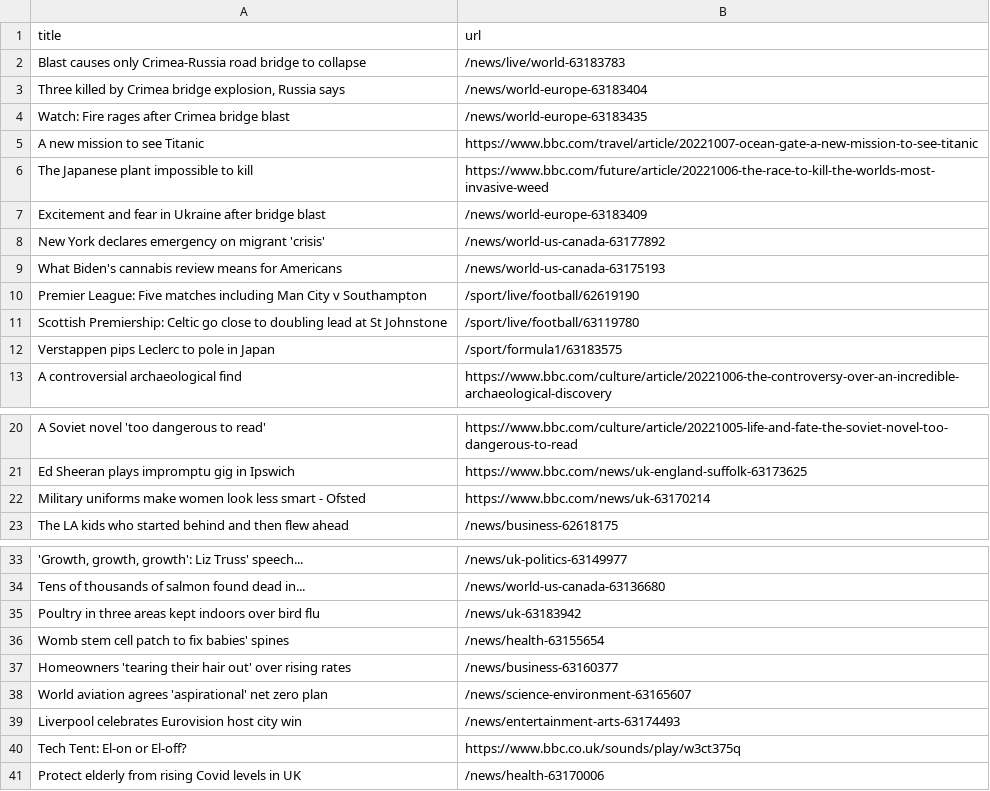
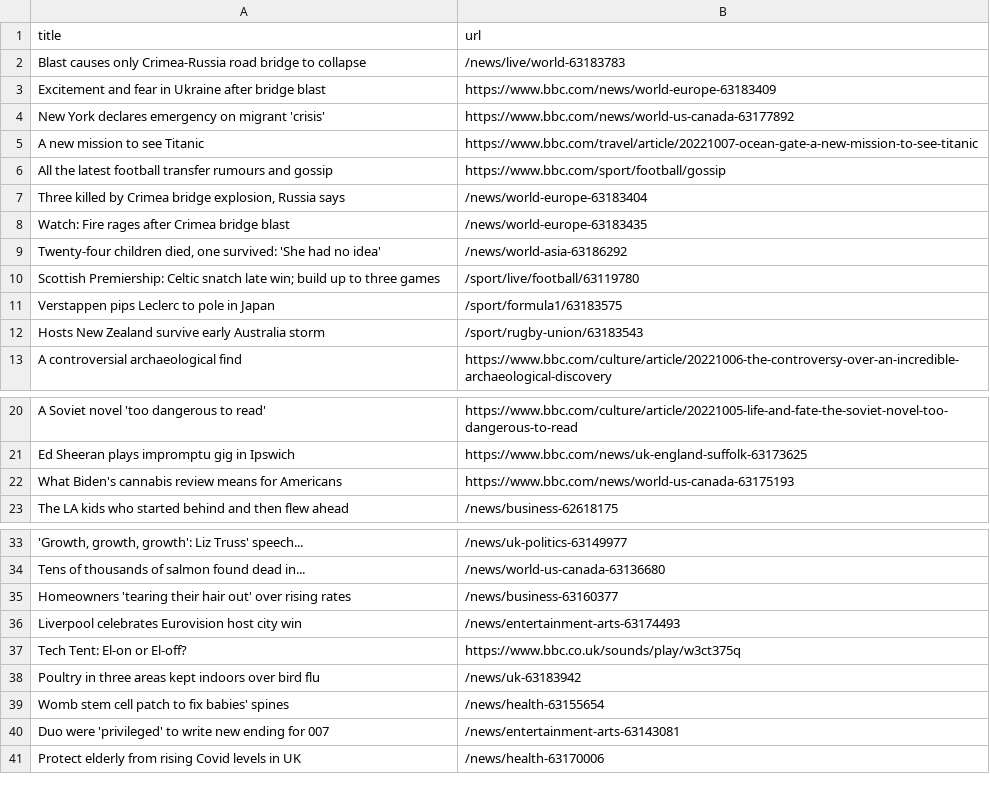
Before and after one commit to tengj98/automatic-scraper-bbc, a CSV file: bbc.csv, drawn as a sheet; only a part is shown, gaps mark what is left out; removed rows and columns are numbered as before the commit, all else as after; the diff names each change by its address in the sheet, - before the commit and + after, or states it on an @@ line.

```diff
--- a/bbc.csv
+++ b/bbc.csv
+row 3: Excitement and fear in Ukraine after bridge blast | https://www.bbc.com/news/world-europe-63183409
+row 4: New York declares emergency on migrant 'crisis' | https://www.bbc.com/news/world-us-canada-63177892
+row 6: All the latest football transfer rumours and gossip | https://www.bbc.com/sport/football/gossip
-row 6: The Japanese plant impossible to kill | https://www.bbc.com/future/article/20221006-the-race-to-kill-the-worlds-most-invasive-weed
-row 7: Excitement and fear in Ukraine after bridge blast | /news/world-europe-63183409
-row 8: New York declares emergency on migrant 'crisis' | /news/world-us-canada-63177892
-row 9: What Biden's cannabis review means for Americans | /news/world-us-canada-63175193
-row 10: Premier League: Five matches including Man City v Southampton | /sport/live/football/62619190
+row 9: Twenty-four children died, one survived: 'She had no idea' | /news/world-asia-63186292
-A10 (title): …Premiership: Celtic go close to doubling lead at St Johnstone
+A10 (title): …Premiership: Celtic snatch late win; build up to three games
+row 12: Hosts New Zealand survive early Australia storm | /sport/rugby-union/63183543
-row 22: Military uniforms make women look less smart - Ofsted | https://www.bbc.com/news/uk-63170214
+row 22: What Biden's cannabis review means for Americans | https://www.bbc.com/news/world-us-canada-63175193
@@ row 37 moved to row 35: Homeowners 'tearing their hair out' over… @@
@@ row 39 moved to row 36: Liverpool celebrates Eurovision host cit… @@
@@ row 40 moved to row 37: Tech Tent: El-on or El-off? @@
-row 38: World aviation agrees 'aspirational' net zero plan | /news/science-environment-63165607
+row 40: Duo were 'privileged' to write new ending for 007 | /news/entertainment-arts-63143081
```
